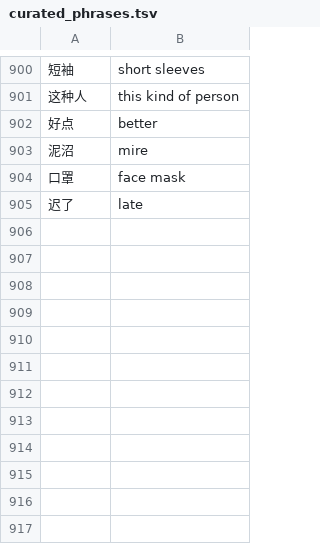
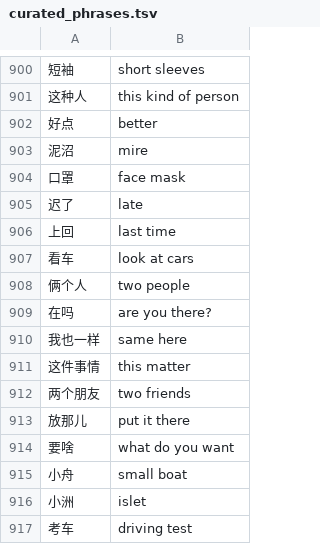
Before and after one commit to Cyletix/CyIME, a TSV file: tools/dictionaries/glossary/curated_phrases.tsv, drawn as a sheet; only a part is shown, gaps mark what is left out.

Commit message:
释义人工表：补常用单字（握 grip、叉 fork、考 exam）和常见说法（在吗、上回、这件事情），来自公开候选手判第 1、2 轮

```diff
--- a/tools/dictionaries/glossary/curated_phrases.tsv
+++ b/tools/dictionaries/glossary/curated_phrases.tsv
@@ -905 +905,13 @@
 迟了	late
+上回	last time
+看车	look at cars
+俩个人	two people
+在吗	are you there?
+我也一样	same here
+这件事情	this matter
+两个朋友	two friends
+放那儿	put it there
+要啥	what do you want
+小舟	small boat
+小洲	islet
+考车	driving test
```
Also changed, not shown: tools/dictionaries/glossary/curated_singles.tsv.
